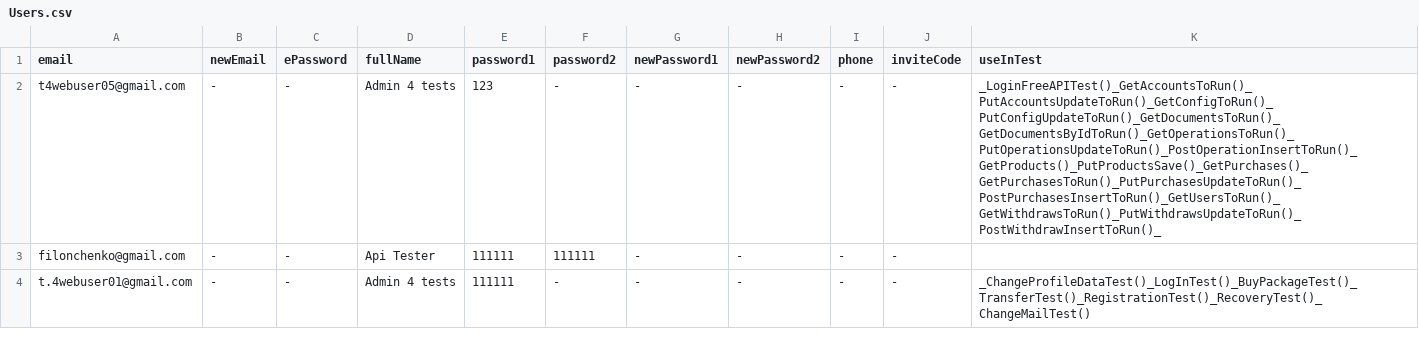
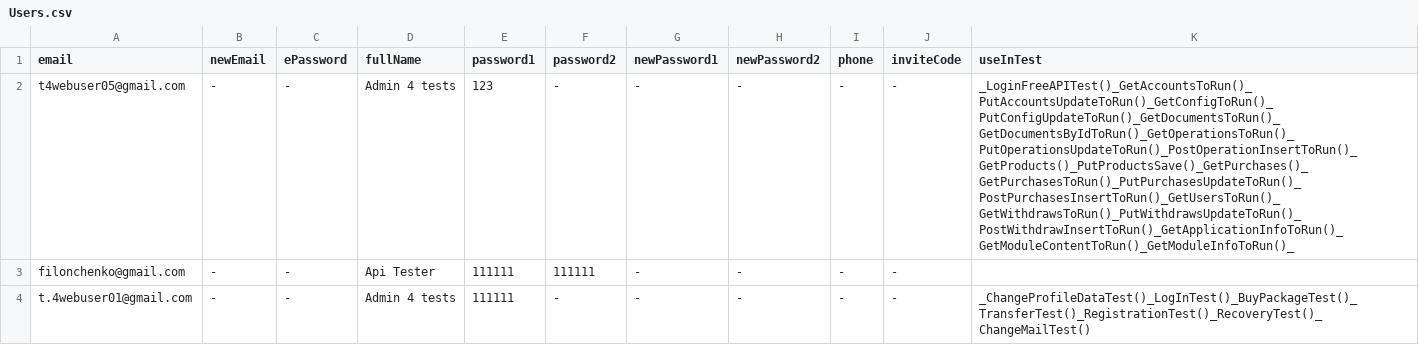
Before and after one commit to bazaka/Wxmlm, a CSV file: src/Users.csv, drawn as a sheet.

Commit message:
Все тесты LoginFree АПИ выделены в отдельные. Файл loginFreeAPITestToRun упразднен за ненадобностью

```diff
--- a/src/Users.csv
+++ b/src/Users.csv
@@ -1,3 +1,3 @@
 email, newEmail, ePassword, fullName, password1, password2, newPassword1, newPassword2, phone, inviteCode, useInTest
-t4webuser05@gmail.com, -, -, Admin 4 tests, 123, -, -, -, -, -, _LoginFreeAPITest()_GetAccountsToRun()_PutAccountsUpdateToRun()_GetConfigToRun()_PutConfigUpdateToRun()_GetDocumentsToRun()_GetDocumentsByIdToRun()_GetOperationsToRun()_PutOperationsUpdateToRun()_PostOperationInsertToRun()_GetProducts()_PutProductsSave()_GetPurchases()_GetPurchasesToRun()_PutPurchasesUpdateToRun()_PostPurchasesInsertToRun()_GetUsersToRun()_GetWithdrawsToRun()_PutWithdrawsUpdateToRun()_PostWithdrawInsertToRun()_
+t4webuser05@gmail.com, -, -, Admin 4 tests, 123, -, -, -, -, -, _LoginFreeAPITest()_GetAccountsToRun()_PutAccountsUpdateToRun()_GetConfigToRun()_PutConfigUpdateToRun()_GetDocumentsToRun()_GetDocumentsByIdToRun()_GetOperationsToRun()_PutOperationsUpdateToRun()_PostOperationInsertToRun()_GetProducts()_PutProductsSave()_GetPurchases()_GetPurchasesToRun()_PutPurchasesUpdateToRun()_PostPurchasesInsertToRun()_GetUsersToRun()_GetWithdrawsToRun()_PutWithdrawsUpdateToRun()_PostWithdrawInsertToRun()_GetApplicationInfoToRun()_GetModuleContentToRun()_GetModuleInfoToRun()_
 filonchenko@gmail.com, -, -, Api Tester, 111111, 111111, -, -, -, -,
```
Also changed, not shown: 5 other files.
